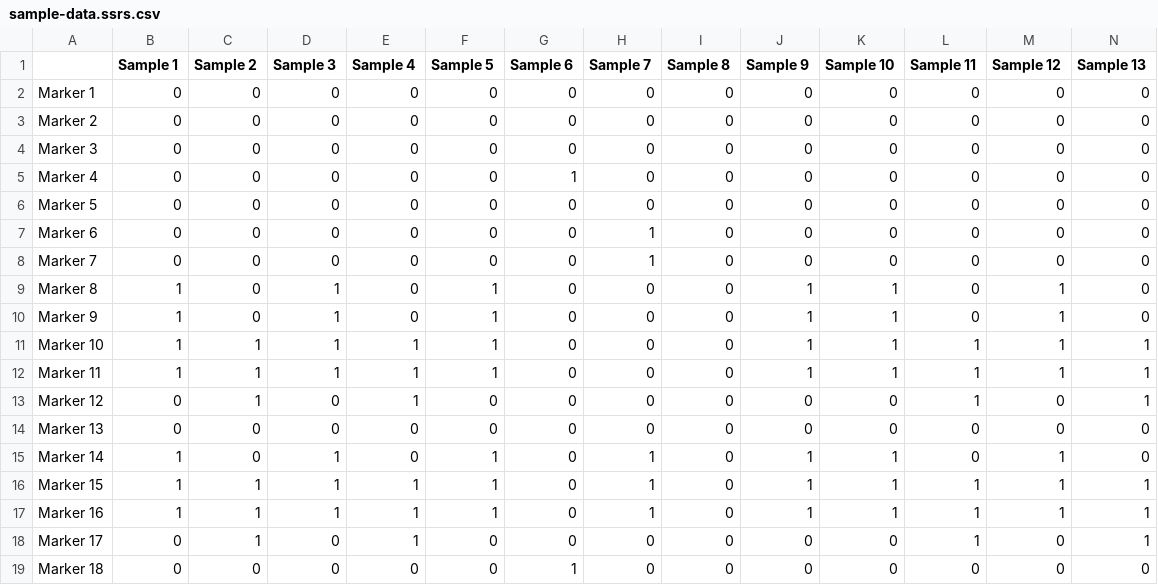
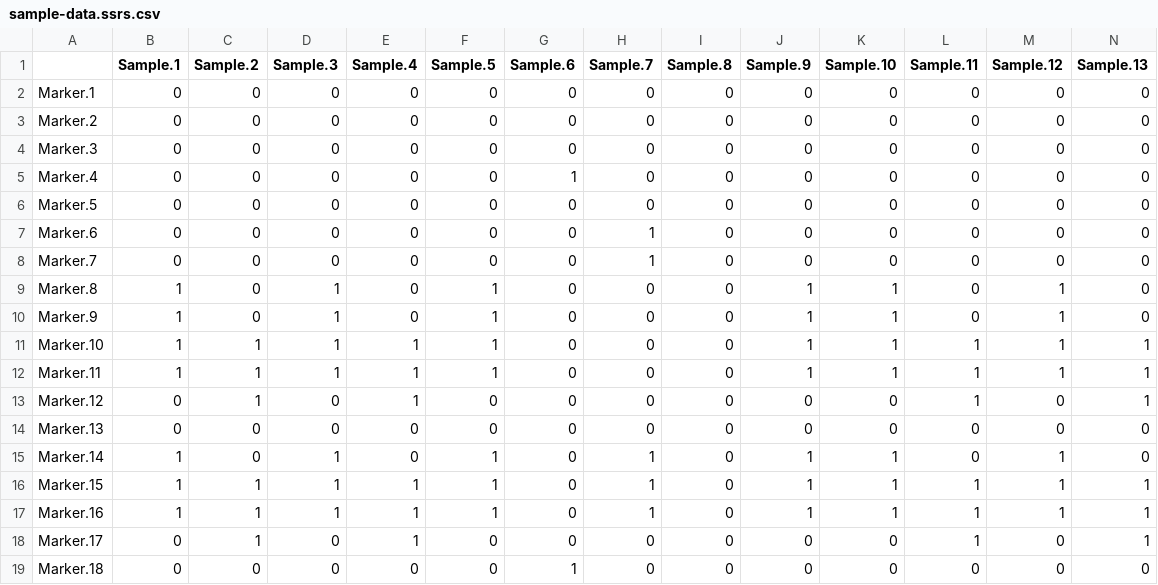
Before and after one commit to mfcovington/shiny-cluster-genotypes, a CSV file: data/sample-data.ssrs.csv, drawn as a sheet; only a part is shown; the diff covers the shown part only; the diff names each change by its address in the sheet, - before the commit and + after, or states it on an @@ line.

Commit message:
Remove spaces from row/column names

```diff
--- a/data/sample-data.ssrs.csv
+++ b/data/sample-data.ssrs.csv
-B1: Sample 1
+B1: Sample.1
-C1: Sample 2
+C1: Sample.2
-D1: Sample 3
+D1: Sample.3
-E1: Sample 4
+E1: Sample.4
-F1: Sample 5
+F1: Sample.5
-G1: Sample 6
+G1: Sample.6
-H1: Sample 7
+H1: Sample.7
-I1: Sample 8
+I1: Sample.8
-J1: Sample 9
+J1: Sample.9
-K1: Sample 10
+K1: Sample.10
-L1: Sample 11
+L1: Sample.11
-M1: Sample 12
+M1: Sample.12
-N1: Sample 13
+N1: Sample.13
-A2: Marker 1
+A2: Marker.1
-A3: Marker 2
+A3: Marker.2
-A4: Marker 3
+A4: Marker.3
-A5: Marker 4
+A5: Marker.4
-A6: Marker 5
+A6: Marker.5
-A7: Marker 6
+A7: Marker.6
-A8: Marker 7
+A8: Marker.7
-A9: Marker 8
+A9: Marker.8
-A10: Marker 9
+A10: Marker.9
-A11: Marker 10
+A11: Marker.10
-A12: Marker 11
+A12: Marker.11
-A13: Marker 12
+A13: Marker.12
-A14: Marker 13
+A14: Marker.13
-A15: Marker 14
+A15: Marker.14
-A16: Marker 15
+A16: Marker.15
-A17: Marker 16
+A17: Marker.16
-A18: Marker 17
+A18: Marker.17
-A19: Marker 18
+A19: Marker.18
```
Also changed, not shown: 35 edited cells elsewhere in this file, 1 other file.
